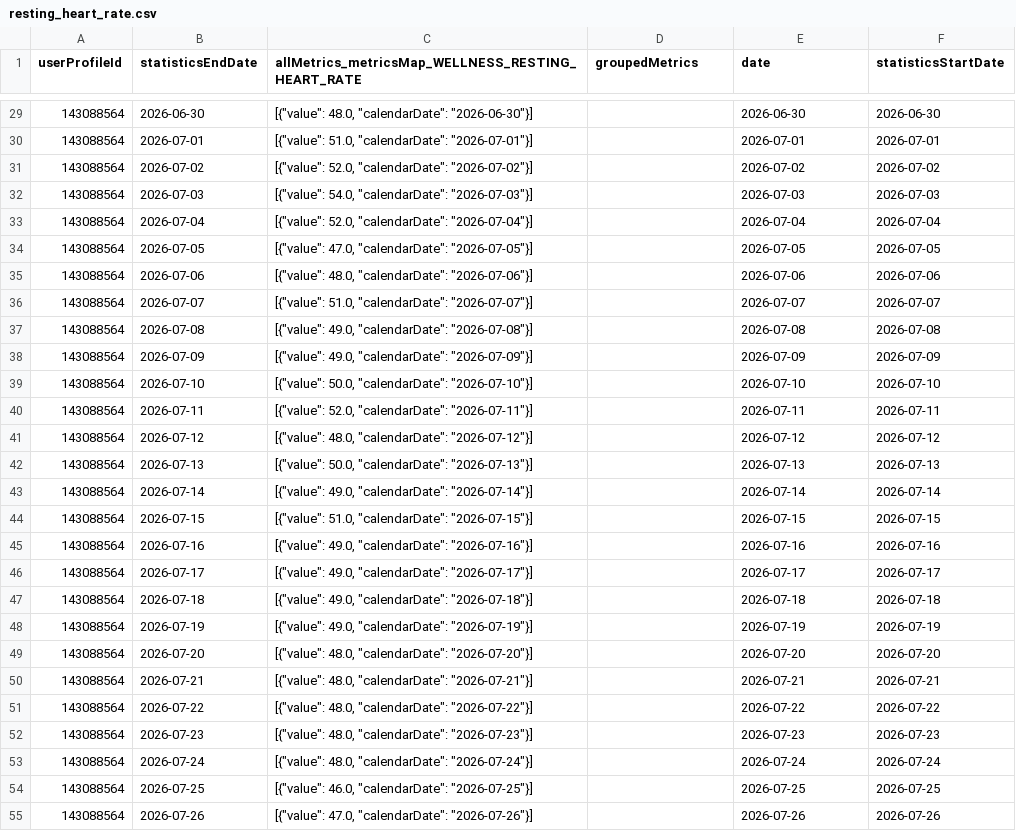
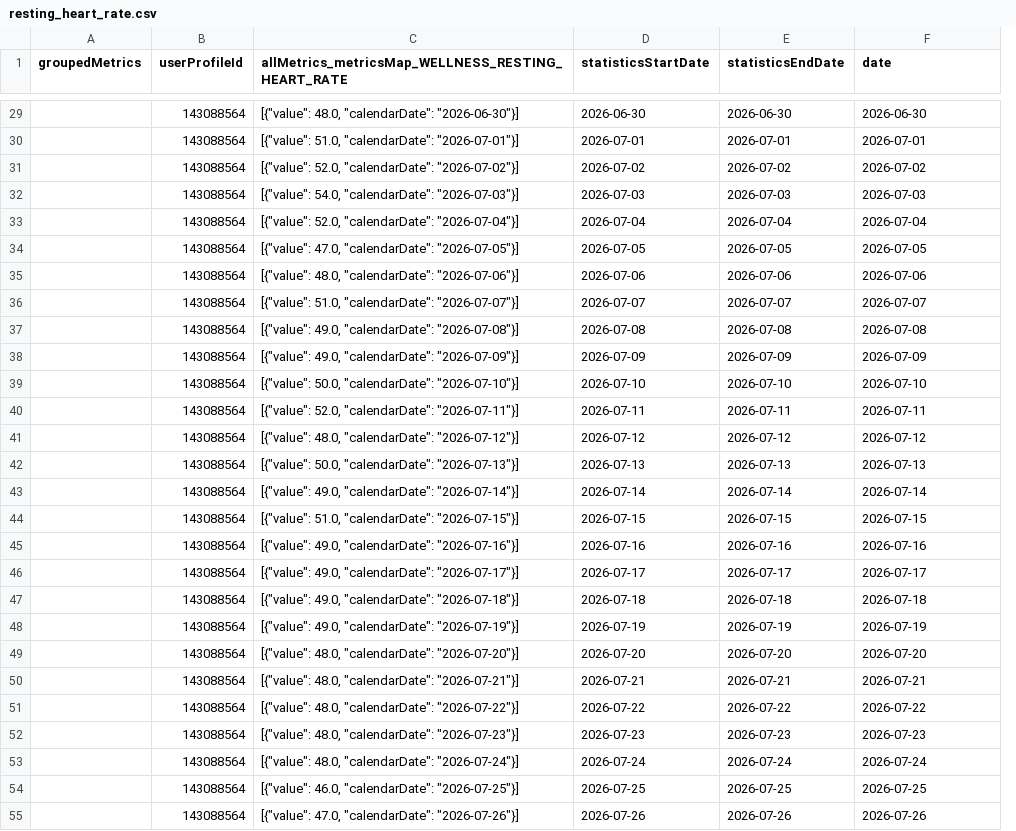
Before and after one commit to MacGoesRunning/garmin-data-MacGoesRunning, a CSV file: resting_heart_rate.csv, drawn as a sheet; only a part is shown, gaps mark what is left out; removed rows and columns are numbered as before the commit, all else as after; the diff covers the shown part only; the diff names each change by its address in the sheet, - before the commit and + after, or states it on an @@ line.

```diff
--- a/resting_heart_rate.csv
+++ b/resting_heart_rate.csv
+column A (groupedMetrics), empty
-column B (statisticsEndDate), rows 29-55: 2026-06-30 | 2026-07-01 | 2026-07-02 | 2026-07-03 | 2026-07-04 | 2026-07-05 | 2026-07-06 | 2026-07-07 | 2026-07-08 | 2026-07-09 | 2026-07-10 | 2026-07-11 | 2026-07-12 | 2026-07-13 | 2026-07-14 | 2026-07-15 | 2026-07-16 | 2026-07-17 | 2026-07-18 | 2026-07-19 | 2026-07-20 | 2026-07-21 | 2026-07-22 | 2026-07-23 | 2026-07-24 | 2026-07-25 | 2026-07-26
-D1: groupedMetrics
+D1: statisticsStartDate
-E1: date
+E1: statisticsEndDate
-F1: statisticsStartDate
+F1: date
-D29 (statisticsStartDate): (empty)
+D29 (statisticsStartDate): 2026-06-30
-D30 (statisticsStartDate): (empty)
+D30 (statisticsStartDate): 2026-07-01
-D31 (statisticsStartDate): (empty)
+D31 (statisticsStartDate): 2026-07-02
-D32 (statisticsStartDate): (empty)
+D32 (statisticsStartDate): 2026-07-03
-D33 (statisticsStartDate): (empty)
+D33 (statisticsStartDate): 2026-07-04
-D34 (statisticsStartDate): (empty)
+D34 (statisticsStartDate): 2026-07-05
-D35 (statisticsStartDate): (empty)
+D35 (statisticsStartDate): 2026-07-06
-D36 (statisticsStartDate): (empty)
+D36 (statisticsStartDate): 2026-07-07
-D37 (statisticsStartDate): (empty)
+D37 (statisticsStartDate): 2026-07-08
-D38 (statisticsStartDate): (empty)
+D38 (statisticsStartDate): 2026-07-09
-D39 (statisticsStartDate): (empty)
+D39 (statisticsStartDate): 2026-07-10
-D40 (statisticsStartDate): (empty)
+D40 (statisticsStartDate): 2026-07-11
-D41 (statisticsStartDate): (empty)
+D41 (statisticsStartDate): 2026-07-12
-D42 (statisticsStartDate): (empty)
+D42 (statisticsStartDate): 2026-07-13
-D43 (statisticsStartDate): (empty)
+D43 (statisticsStartDate): 2026-07-14
-D44 (statisticsStartDate): (empty)
+D44 (statisticsStartDate): 2026-07-15
-D45 (statisticsStartDate): (empty)
+D45 (statisticsStartDate): 2026-07-16
-D46 (statisticsStartDate): (empty)
+D46 (statisticsStartDate): 2026-07-17
-D47 (statisticsStartDate): (empty)
+D47 (statisticsStartDate): 2026-07-18
-D48 (statisticsStartDate): (empty)
+D48 (statisticsStartDate): 2026-07-19
-D49 (statisticsStartDate): (empty)
+D49 (statisticsStartDate): 2026-07-20
-D50 (statisticsStartDate): (empty)
+D50 (statisticsStartDate): 2026-07-21
-D51 (statisticsStartDate): (empty)
+D51 (statisticsStartDate): 2026-07-22
-D52 (statisticsStartDate): (empty)
+D52 (statisticsStartDate): 2026-07-23
-D53 (statisticsStartDate): (empty)
+D53 (statisticsStartDate): 2026-07-24
-D54 (statisticsStartDate): (empty)
+D54 (statisticsStartDate): 2026-07-25
-D55 (statisticsStartDate): (empty)
+D55 (statisticsStartDate): 2026-07-26
```
Also changed, not shown: 64 edited cells elsewhere in this file, activities.csv, body_composition.csv, 5 other files.
